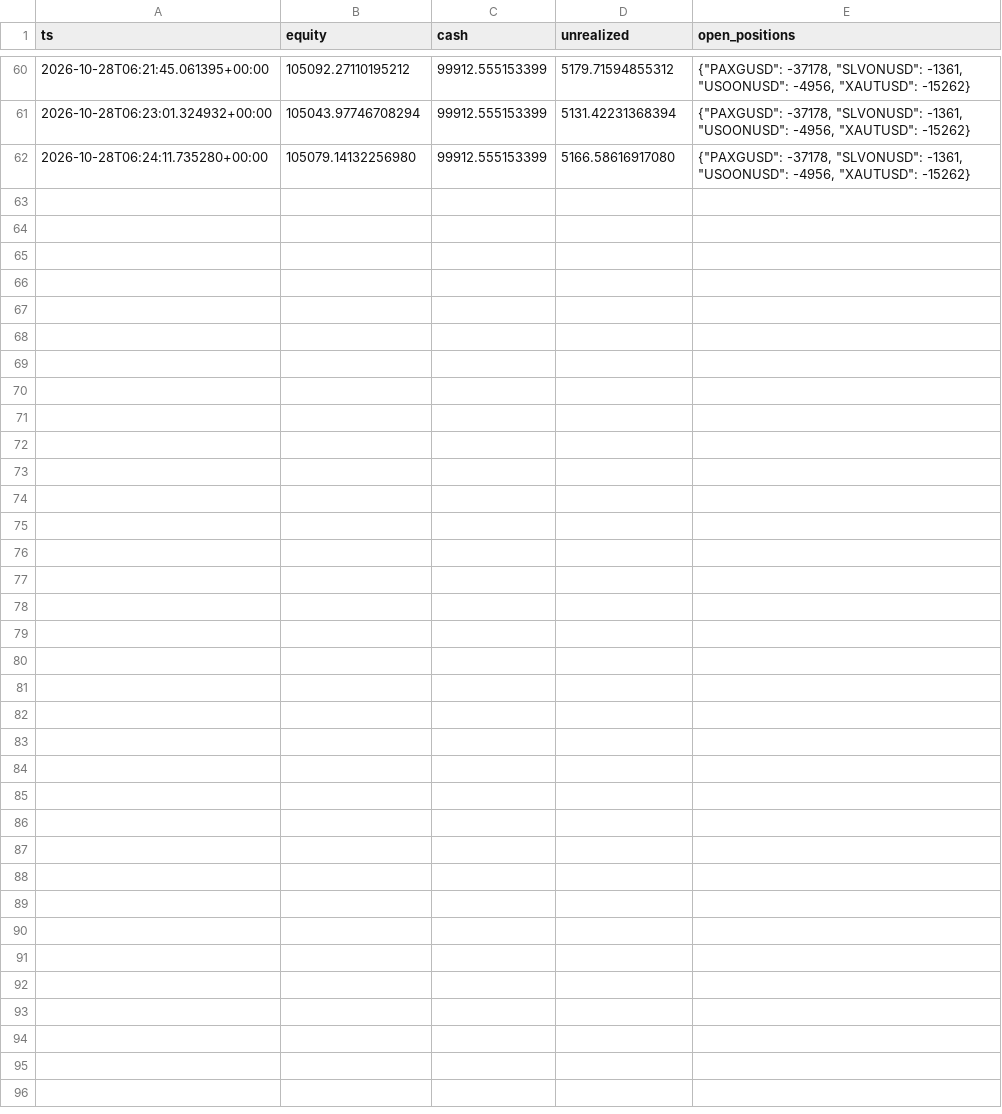
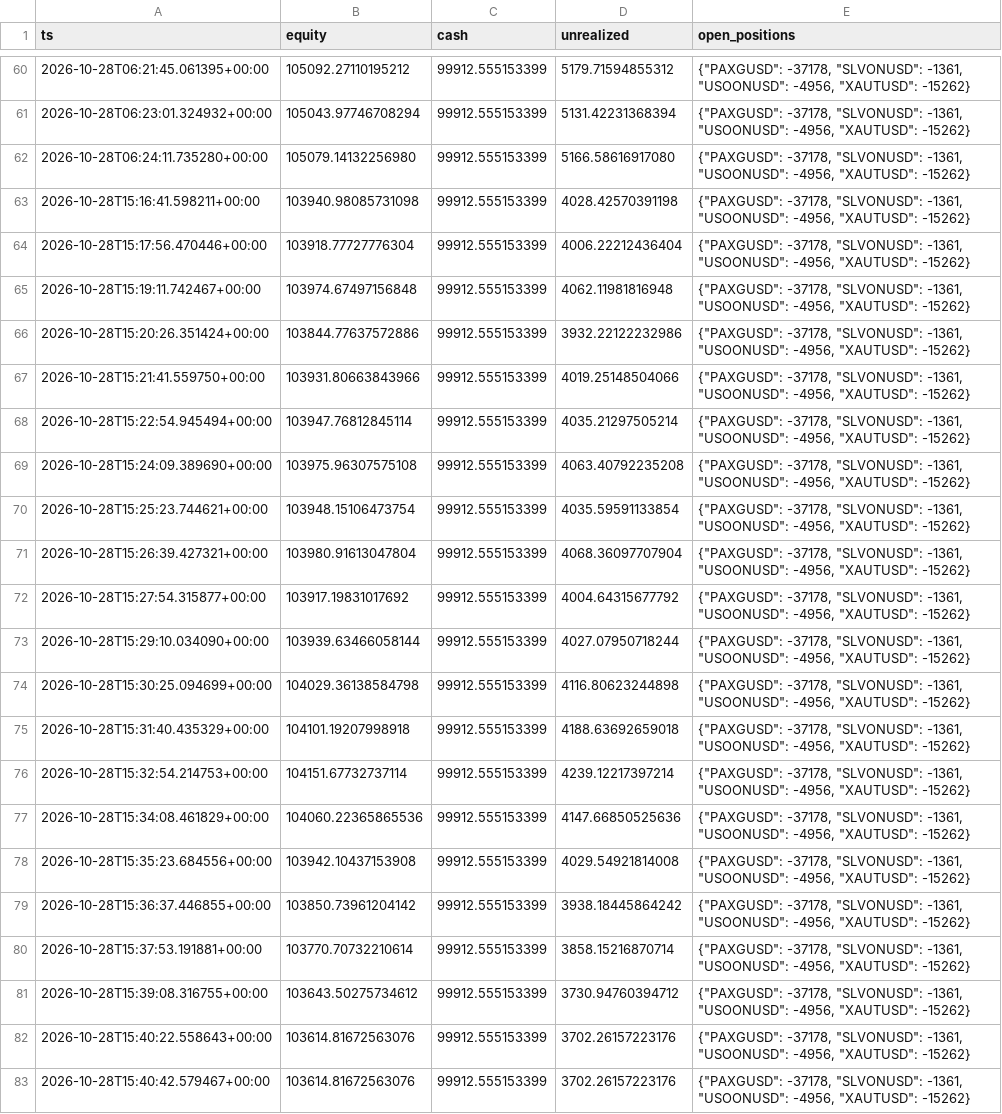
Before and after one commit to lcs2024016-arch/fund_manager, a CSV file: paper/rwa_positional/intraday.csv, drawn as a sheet; only a part is shown, gaps mark what is left out; the diff names each change by its address in the sheet, - before the commit and + after, or states it on an @@ line.

Commit message:
paper(rwa_positional): session update 2026-10-28T15:40:42Z [skip ci]

```diff
--- a/paper/rwa_positional/intraday.csv
+++ b/paper/rwa_positional/intraday.csv
+row 63: 2026-10-28T15:16:41.598211+00:00 | 103940.98085731098 | 99912.555153399 | 4028.42570391198 | {"PAXGUSD": -37178, "SLVONUSD": -1361, "USOONUSD": -4956, "XAUTUSD": -15262}
+row 64: 2026-10-28T15:17:56.470446+00:00 | 103918.77727776304 | 99912.555153399 | 4006.22212436404 | {"PAXGUSD": -37178, "SLVONUSD": -1361, "USOONUSD": -4956, "XAUTUSD": -15262}
+row 65: 2026-10-28T15:19:11.742467+00:00 | 103974.67497156848 | 99912.555153399 | 4062.11981816948 | {"PAXGUSD": -37178, "SLVONUSD": -1361, "USOONUSD": -4956, "XAUTUSD": -15262}
+row 66: 2026-10-28T15:20:26.351424+00:00 | 103844.77637572886 | 99912.555153399 | 3932.22122232986 | {"PAXGUSD": -37178, "SLVONUSD": -1361, "USOONUSD": -4956, "XAUTUSD": -15262}
+row 67: 2026-10-28T15:21:41.559750+00:00 | 103931.80663843966 | 99912.555153399 | 4019.25148504066 | {"PAXGUSD": -37178, "SLVONUSD": -1361, "USOONUSD": -4956, "XAUTUSD": -15262}
+row 68: 2026-10-28T15:22:54.945494+00:00 | 103947.76812845114 | 99912.555153399 | 4035.21297505214 | {"PAXGUSD": -37178, "SLVONUSD": -1361, "USOONUSD": -4956, "XAUTUSD": -15262}
+row 69: 2026-10-28T15:24:09.389690+00:00 | 103975.96307575108 | 99912.555153399 | 4063.40792235208 | {"PAXGUSD": -37178, "SLVONUSD": -1361, "USOONUSD": -4956, "XAUTUSD": -15262}
+row 70: 2026-10-28T15:25:23.744621+00:00 | 103948.15106473754 | 99912.555153399 | 4035.59591133854 | {"PAXGUSD": -37178, "SLVONUSD": -1361, "USOONUSD": -4956, "XAUTUSD": -15262}
+row 71: 2026-10-28T15:26:39.427321+00:00 | 103980.91613047804 | 99912.555153399 | 4068.36097707904 | {"PAXGUSD": -37178, "SLVONUSD": -1361, "USOONUSD": -4956, "XAUTUSD": -15262}
+row 72: 2026-10-28T15:27:54.315877+00:00 | 103917.19831017692 | 99912.555153399 | 4004.64315677792 | {"PAXGUSD": -37178, "SLVONUSD": -1361, "USOONUSD": -4956, "XAUTUSD": -15262}
+row 73: 2026-10-28T15:29:10.034090+00:00 | 103939.63466058144 | 99912.555153399 | 4027.07950718244 | {"PAXGUSD": -37178, "SLVONUSD": -1361, "USOONUSD": -4956, "XAUTUSD": -15262}
+row 74: 2026-10-28T15:30:25.094699+00:00 | 104029.36138584798 | 99912.555153399 | 4116.80623244898 | {"PAXGUSD": -37178, "SLVONUSD": -1361, "USOONUSD": -4956, "XAUTUSD": -15262}
+row 75: 2026-10-28T15:31:40.435329+00:00 | 104101.19207998918 | 99912.555153399 | 4188.63692659018 | {"PAXGUSD": -37178, "SLVONUSD": -1361, "USOONUSD": -4956, "XAUTUSD": -15262}
+row 76: 2026-10-28T15:32:54.214753+00:00 | 104151.67732737114 | 99912.555153399 | 4239.12217397214 | {"PAXGUSD": -37178, "SLVONUSD": -1361, "USOONUSD": -4956, "XAUTUSD": -15262}
+row 77: 2026-10-28T15:34:08.461829+00:00 | 104060.22365865536 | 99912.555153399 | 4147.66850525636 | {"PAXGUSD": -37178, "SLVONUSD": -1361, "USOONUSD": -4956, "XAUTUSD": -15262}
+row 78: 2026-10-28T15:35:23.684556+00:00 | 103942.10437153908 | 99912.555153399 | 4029.54921814008 | {"PAXGUSD": -37178, "SLVONUSD": -1361, "USOONUSD": -4956, "XAUTUSD": -15262}
+row 79: 2026-10-28T15:36:37.446855+00:00 | 103850.73961204142 | 99912.555153399 | 3938.18445864242 | {"PAXGUSD": -37178, "SLVONUSD": -1361, "USOONUSD": -4956, "XAUTUSD": -15262}
+row 80: 2026-10-28T15:37:53.191881+00:00 | 103770.70732210614 | 99912.555153399 | 3858.15216870714 | {"PAXGUSD": -37178, "SLVONUSD": -1361, "USOONUSD": -4956, "XAUTUSD": -15262}
+row 81: 2026-10-28T15:39:08.316755+00:00 | 103643.50275734612 | 99912.555153399 | 3730.94760394712 | {"PAXGUSD": -37178, "SLVONUSD": -1361, "USOONUSD": -4956, "XAUTUSD": -15262}
+row 82: 2026-10-28T15:40:22.558643+00:00 | 103614.81672563076 | 99912.555153399 | 3702.26157223176 | {"PAXGUSD": -37178, "SLVONUSD": -1361, "USOONUSD": -4956, "XAUTUSD": -15262}
+row 83: 2026-10-28T15:40:42.579467+00:00 | 103614.81672563076 | 99912.555153399 | 3702.26157223176 | {"PAXGUSD": -37178, "SLVONUSD": -1361, "USOONUSD": -4956, "XAUTUSD": -15262}
```
Also changed, not shown: paper/rwa_positional/daily.csv, 2 other files.
